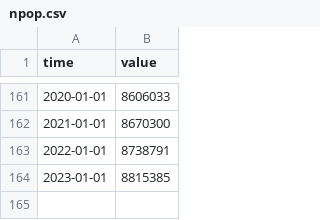
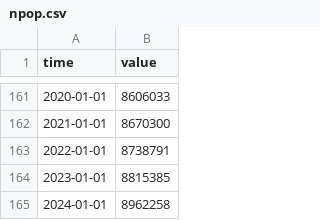
Before and after one commit to opentsi/ch.fso.pop, a CSV file: data-raw/csv/npop.csv, drawn as a sheet; only a part is shown, gaps mark what is left out.

Commit message:
opentsi full history init

```diff
--- a/data-raw/csv/npop.csv
+++ b/data-raw/csv/npop.csv
@@ -164 +164,2 @@ time,value
 2023-01-01,8815385
+2024-01-01,8962258
```
